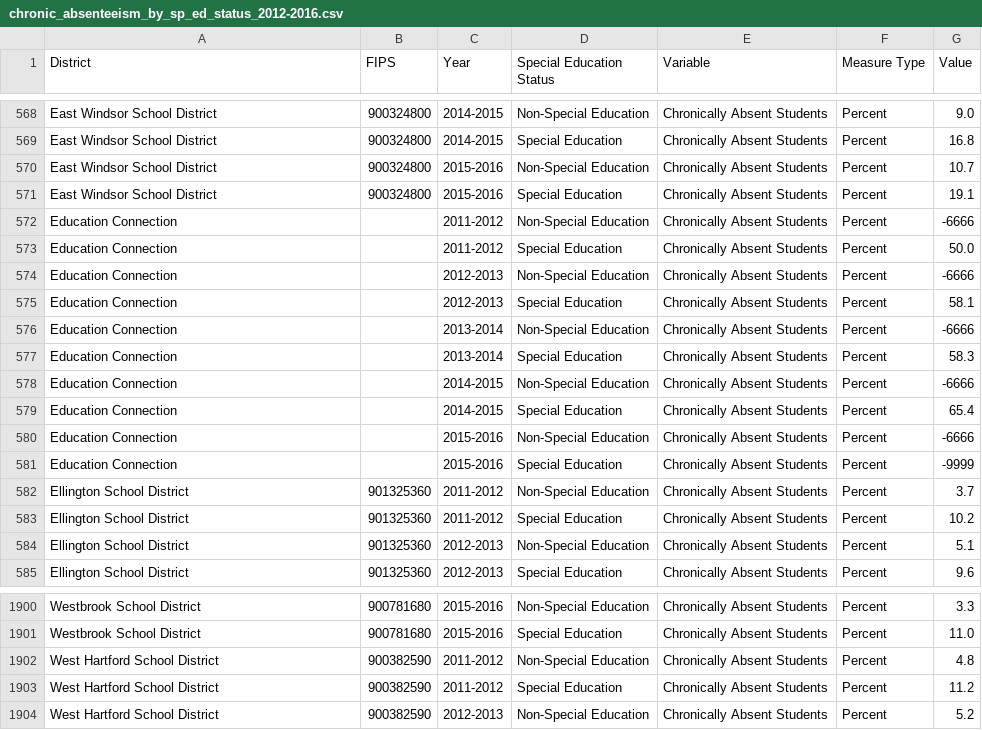
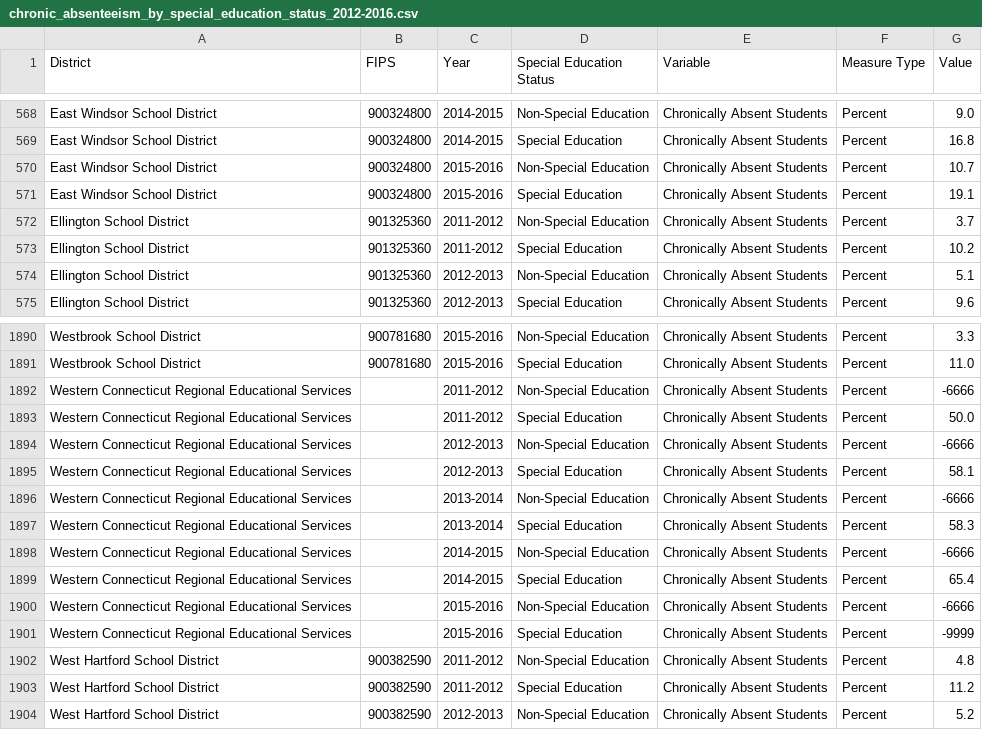
Before and after one commit to CT-Data-Collaborative/chronic-absenteeism-by-special-education-status, a CSV file: data/chronic_absenteeism_by_special_education_status_2012-2016.csv (was data/chronic_absenteeism_by_sp_ed_status_2012-2016.csv), drawn as a sheet; only a part is shown, gaps mark what is left out; the diff covers the shown part only.

Commit message:
Data with SDE fix.

```diff
--- a/data/chronic_absenteeism_by_sp_ed_status_2012-2016.csv
+++ b/data/chronic_absenteeism_by_special_education_status_2012-2016.csv
@@ -571,12 +571,2 @@
 "East Windsor School District","900324800","2015-2016","Special Education","Chronically Absent Students","Percent","19.1"
-"Education Connection","","2011-2012","Non-Special Education","Chronically Absent Students","Percent","-6666"
-"Education Connection","","2011-2012","Special Education","Chronically Absent Students","Percent","50.0"
-"Education Connection","","2012-2013","Non-Special Education","Chronically Absent Students","Percent","-6666"
-"Education Connection","","2012-2013","Special Education","Chronically Absent Students","Percent","58.1"
-"Education Connection","","2013-2014","Non-Special Education","Chronically Absent Students","Percent","-6666"
-"Education Connection","","2013-2014","Special Education","Chronically Absent Students","Percent","58.3"
-"Education Connection","","2014-2015","Non-Special Education","Chronically Absent Students","Percent","-6666"
-"Education Connection","","2014-2015","Special Education","Chronically Absent Students","Percent","65.4"
-"Education Connection","","2015-2016","Non-Special Education","Chronically Absent Students","Percent","-6666"
-"Education Connection","","2015-2016","Special Education","Chronically Absent Students","Percent","-9999"
 "Ellington School District","901325360","2011-2012","Non-Special Education","Chronically Absent Students","Percent","3.7"
@@ -1901,2 +1891,12 @@
 "Westbrook School District","900781680","2015-2016","Special Education","Chronically Absent Students","Percent","11.0"
+"Western Connecticut Regional Educational Services","","2011-2012","Non-Special Education","Chronically Absent Students","Percent","-6666"
+"Western Connecticut Regional Educational Services","","2011-2012","Special Education","Chronically Absent Students","Percent","50.0"
+"Western Connecticut Regional Educational Services","","2012-2013","Non-Special Education","Chronically Absent Students","Percent","-6666"
+"Western Connecticut Regional Educational Services","","2012-2013","Special Education","Chronically Absent Students","Percent","58.1"
+"Western Connecticut Regional Educational Services","","2013-2014","Non-Special Education","Chronically Absent Students","Percent","-6666"
+"Western Connecticut Regional Educational Services","","2013-2014","Special Education","Chronically Absent Students","Percent","58.3"
+"Western Connecticut Regional Educational Services","","2014-2015","Non-Special Education","Chronically Absent Students","Percent","-6666"
+"Western Connecticut Regional Educational Services","","2014-2015","Special Education","Chronically Absent Students","Percent","65.4"
+"Western Connecticut Regional Educational Services","","2015-2016","Non-Special Education","Chronically Absent Students","Percent","-6666"
+"Western Connecticut Regional Educational Services","","2015-2016","Special Education","Chronically Absent Students","Percent","-9999"
 "West Hartford School District","900382590","2011-2012","Non-Special Education","Chronically Absent Students","Percent","4.8"
```
Also changed, not shown: 10 removed rows and 20 edited cells elsewhere in this file, 26 other files.
